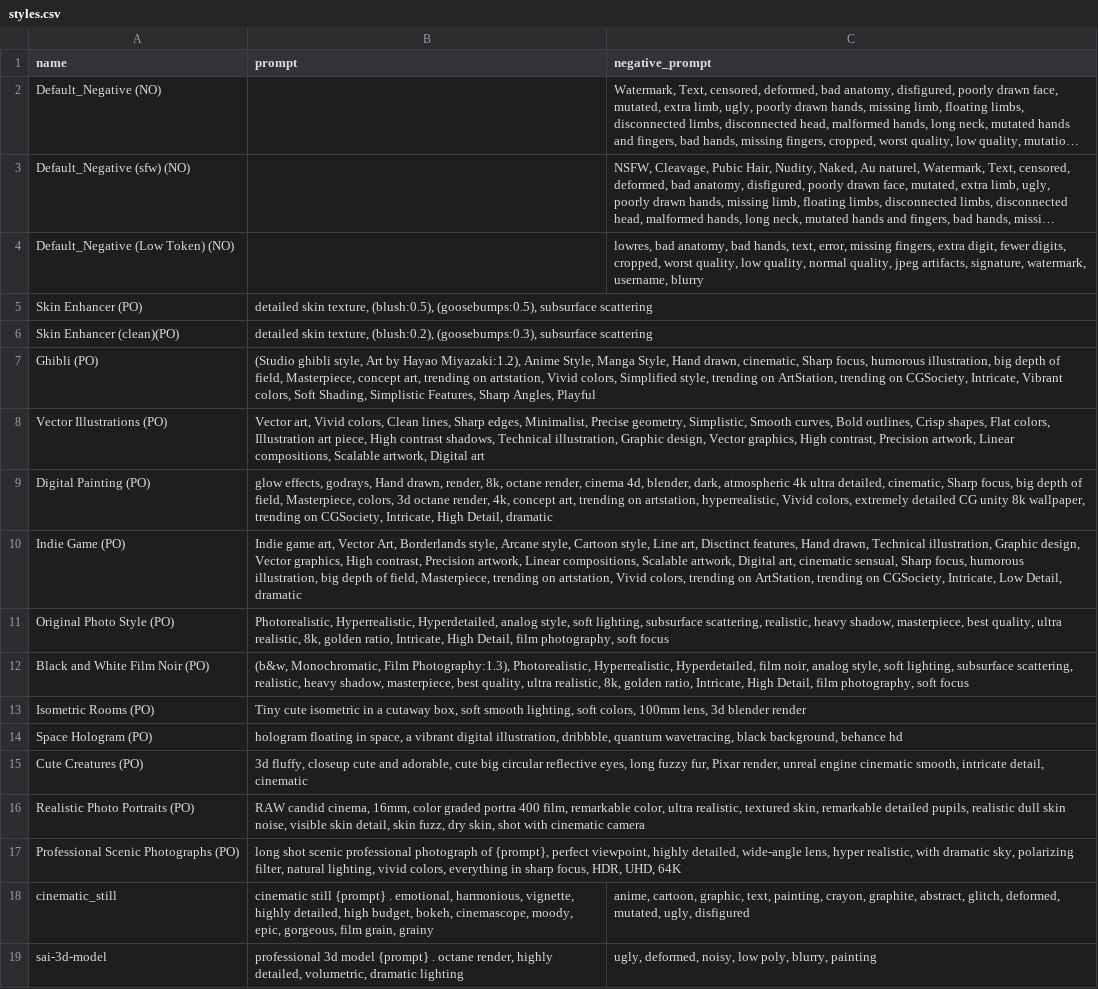
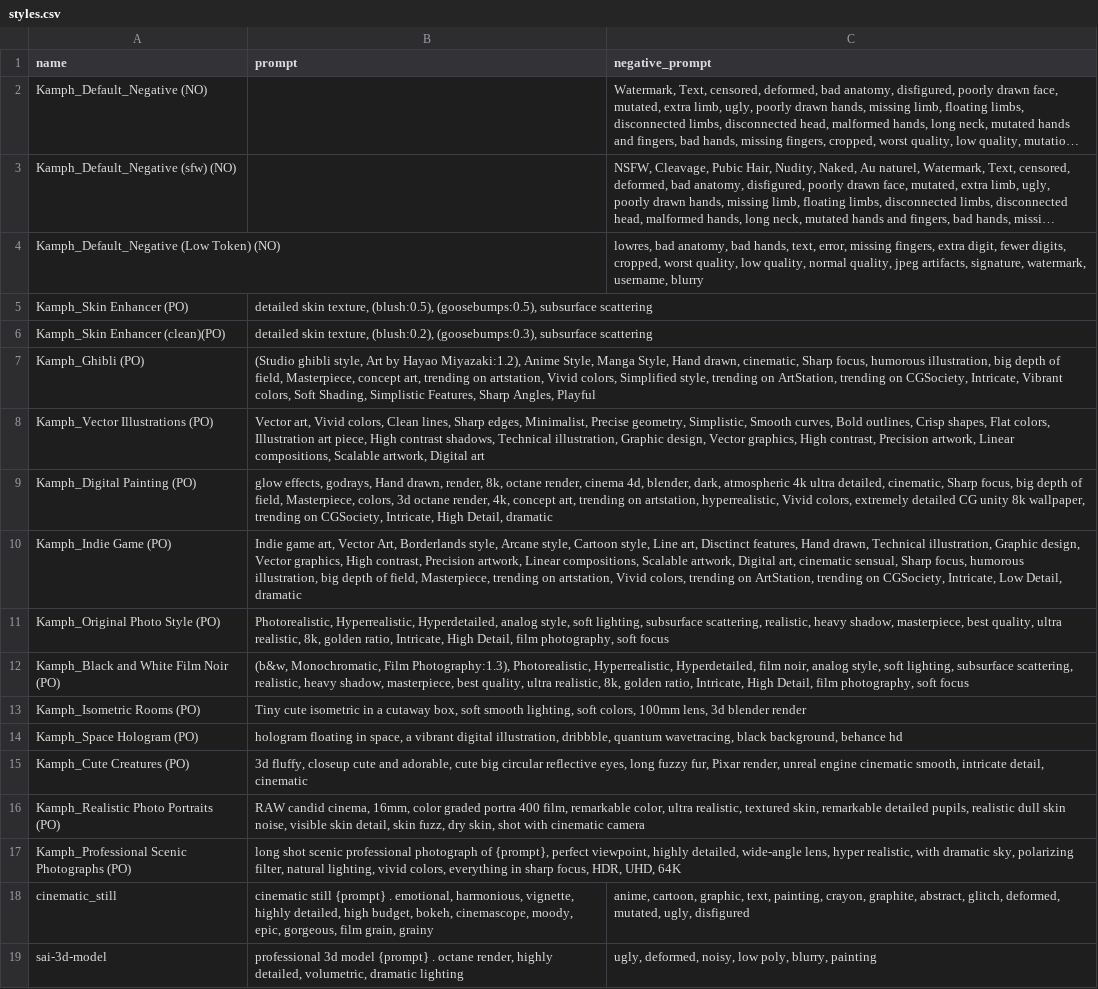
Before and after one commit to thundercat71/Automatic1111-Fooocus-Styles, a CSV file: styles.csv, drawn as a sheet; only a part is shown; long unchanged cells end in …; the diff covers the shown part only; the diff names each change by its address in the sheet, - before the commit and + after, or states it on an @@ line.

```diff
--- a/styles.csv
+++ b/styles.csv
-A2 (name): Default_Negative (NO)
+A2 (name): Kamph_Default_Negative (NO)
-A3 (name): Default_Negative (sfw) (NO)
+A3 (name): Kamph_Default_Negative (sfw) (NO)
-A4 (name): Default_Negative (Low Token) (NO)
+A4 (name): Kamph_Default_Negative (Low Token) (NO)
-A5 (name): Skin Enhancer (PO)
+A5 (name): Kamph_Skin Enhancer (PO)
-A6 (name): Skin Enhancer (clean)(PO)
+A6 (name): Kamph_Skin Enhancer (clean)(PO)
-A7 (name): Ghibli (PO)
+A7 (name): Kamph_Ghibli (PO)
-A8 (name): Vector Illustrations (PO)
+A8 (name): Kamph_Vector Illustrations (PO)
-A9 (name): Digital Painting (PO)
+A9 (name): Kamph_Digital Painting (PO)
-A10 (name): Indie Game (PO)
+A10 (name): Kamph_Indie Game (PO)
-A11 (name): Original Photo Style (PO)
+A11 (name): Kamph_Original Photo Style (PO)
-A12 (name): Black and White Film Noir (PO)
+A12 (name): Kamph_Black and White Film Noir (PO)
-A13 (name): Isometric Rooms (PO)
+A13 (name): Kamph_Isometric Rooms (PO)
-A14 (name): Space Hologram (PO)
+A14 (name): Kamph_Space Hologram (PO)
-A15 (name): Cute Creatures (PO)
+A15 (name): Kamph_Cute Creatures (PO)
-A16 (name): Realistic Photo Portraits (PO)
+A16 (name): Kamph_Realistic Photo Portraits (PO)
-A17 (name): Professional Scenic Photographs (PO)
+A17 (name): Kamph_Professional Scenic Photographs (PO)
```
Also changed, not shown: 12 added rows and 1 edited cell elsewhere in this file.
